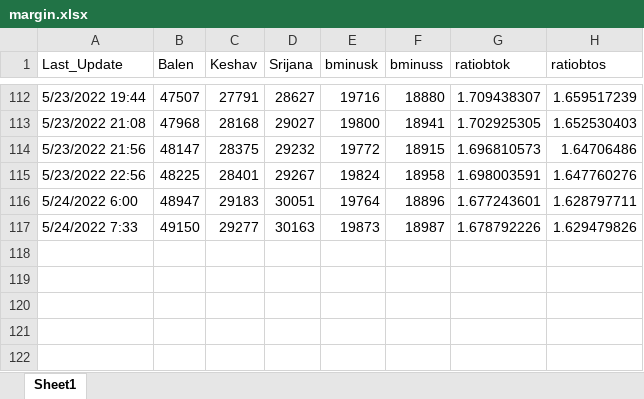
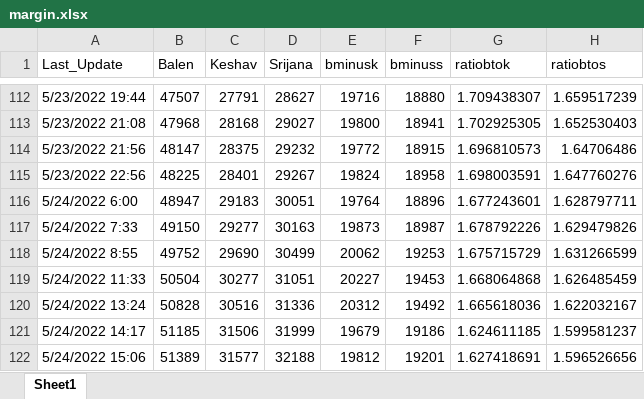
Before and after one commit to akashadhikari/balen_lead, an Excel workbook: margin.xlsx, sheet Sheet1, drawn as a sheet; only a part is shown, gaps mark what is left out; values as stored, in another font and other column widths than the file's, no borders; the diff names each change by its address in the sheet, - before the commit and + after, or states it on an @@ line.

Commit message:
add data

```diff
--- a/margin.xlsx (sheet Sheet1)
+++ b/margin.xlsx (sheet Sheet1)
+row 118: 5/24/2022 8:55 | 49752 | 29690 | 30499 | 20062 | 19253 | 1.675715729 | 1.631266599
+row 119: 5/24/2022 11:33 | 50504 | 30277 | 31051 | 20227 | 19453 | 1.668064868 | 1.626485459
+row 120: 5/24/2022 13:24 | 50828 | 30516 | 31336 | 20312 | 19492 | 1.665618036 | 1.622032167
+row 121: 5/24/2022 14:17 | 51185 | 31506 | 31999 | 19679 | 19186 | 1.624611185 | 1.599581237
+row 122: 5/24/2022 15:06 | 51389 | 31577 | 32188 | 19812 | 19201 | 1.627418691 | 1.596526656
```
Also changed, not shown: 5 other files.
